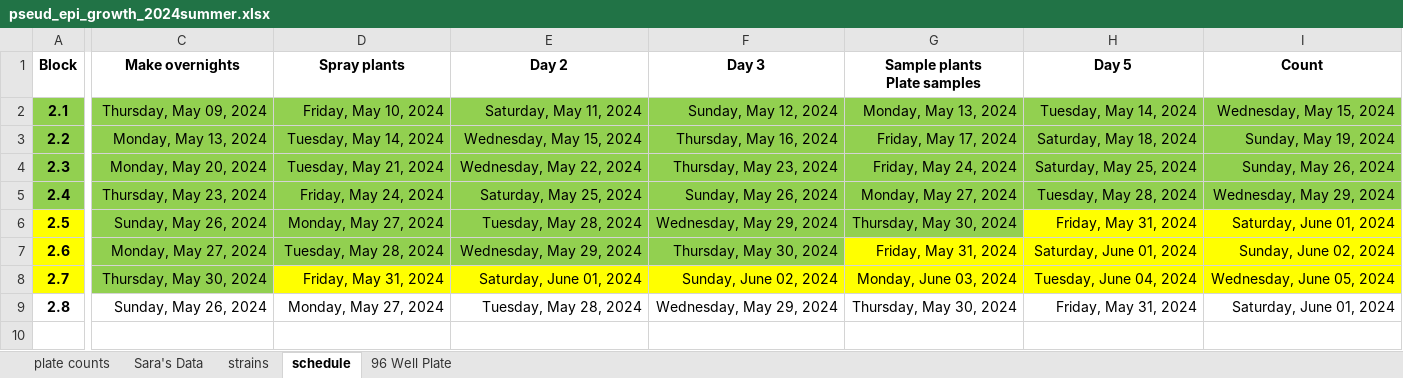
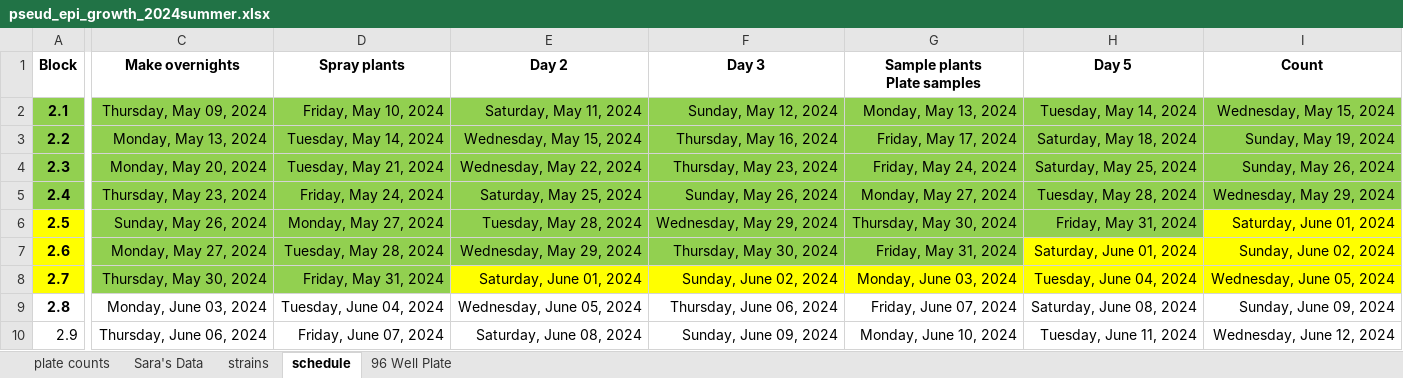
Before and after one commit to Hendry-Lab/pseud_epi_growth, an Excel workbook: pseud_epi_growth_2024summer.xlsx, sheet schedule, drawn as a sheet; only a part is shown, gaps mark what is left out; values as stored, in another font and other column widths than the file's, no borders; rows hold the shown columns only; the diff names each change by its address in the sheet, - before the commit and + after, or states it on an @@ line.

```diff
--- a/pseud_epi_growth_2024summer.xlsx (sheet schedule)
+++ b/pseud_epi_growth_2024summer.xlsx (sheet schedule)
-H6 fill: #FFFF00
+H6 fill: #92D050
-G7 fill: #FFFF00
+G7 fill: #92D050
-D8 fill: #FFFF00
+D8 fill: #92D050
-C9 (Make overnights): Sunday, May 26, 2024
+C9 (Make overnights): Monday, June 03, 2024
-D9 (Spray plants): Monday, May 27, 2024
+D9 (Spray plants): Tuesday, June 04, 2024
-E9 (Day 2): Tuesday, May 28, 2024
+E9 (Day 2): Wednesday, June 05, 2024
-F9 (Day 3): Wednesday, May 29, 2024
+F9 (Day 3): Thursday, June 06, 2024
-G9 (Sample plants Plate samples): Thursday, May 30, 2024
+G9 (Sample plants Plate samples): Friday, June 07, 2024
-H9 (Day 5): Friday, May 31, 2024
+H9 (Day 5): Saturday, June 08, 2024
-I9 (Count): Saturday, June 01, 2024
+I9 (Count): Sunday, June 09, 2024
+row 10: 2.9 | Thursday, June 06, 2024 | Friday, June 07, 2024 | Saturday, June 08, 2024 | Sunday, June 09, 2024 | Monday, June 10, 2024 | Tuesday, June 11, 2024 | Wednesday, June 12, 2024
```
Also changed, not shown: 1 other file.
